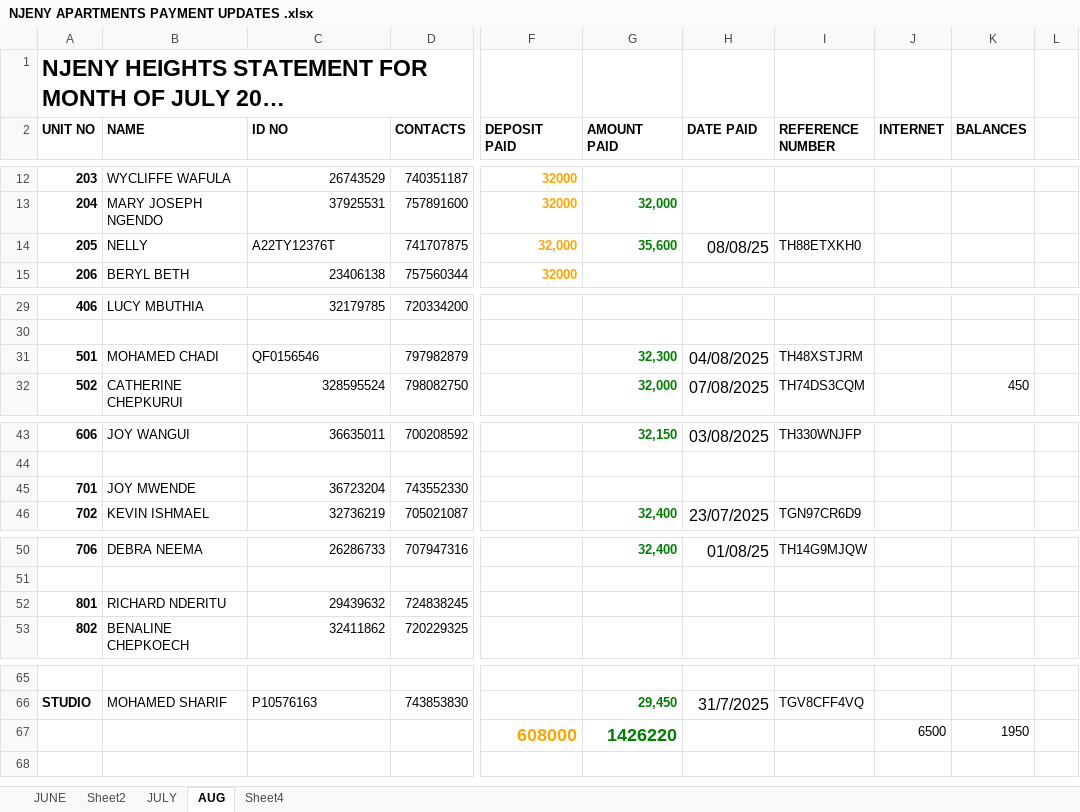
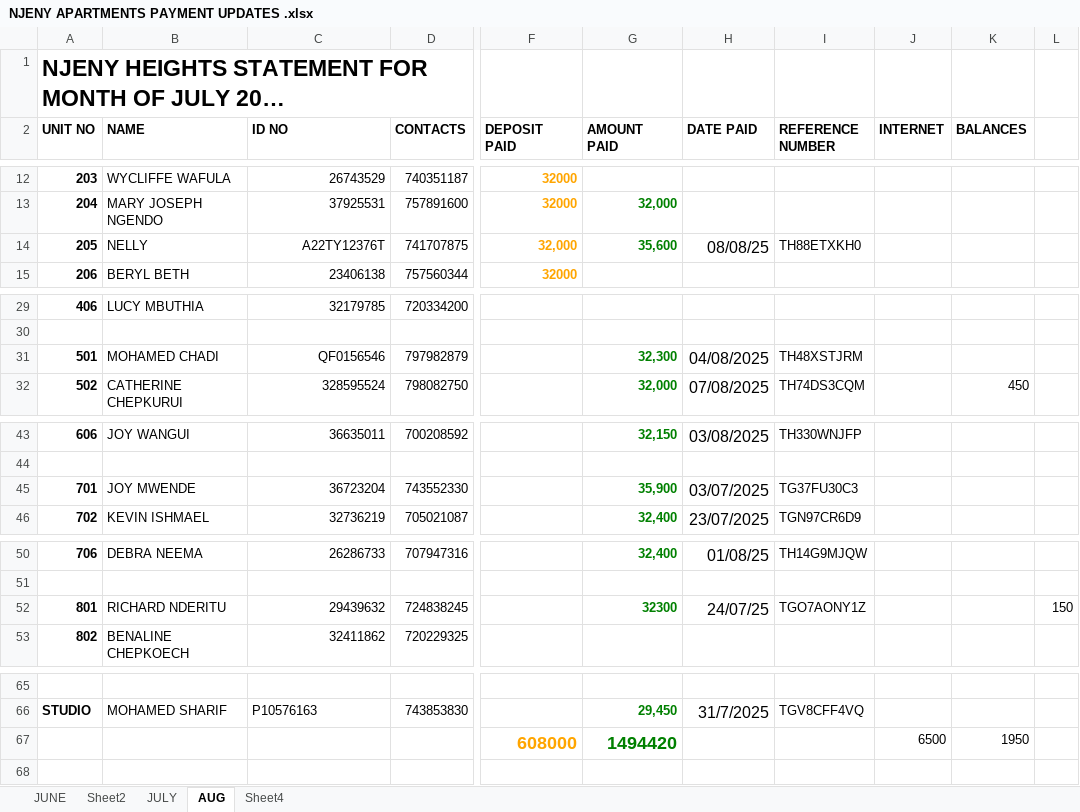
Before and after one commit to iamdarzee/courtland_realtorsltd, an Excel workbook: PROPERTIES/NJENY HEIGHTS/NJENY APARTMENTS PAYMENT UPDATES .xlsx, sheet AUG, drawn as a sheet; only a part is shown, gaps mark what is left out; long unchanged cells end in …; values as stored, in another font and other column widths than the file's, no borders; the diff names each change by its address in the sheet, - before the commit and + after, or states it on an @@ line.

```diff
--- a/PROPERTIES/NJENY HEIGHTS/NJENY APARTMENTS PAYMENT UPDATES .xlsx (sheet AUG)
+++ b/PROPERTIES/NJENY HEIGHTS/NJENY APARTMENTS PAYMENT UPDATES .xlsx (sheet AUG)
-C14 alignment: left
+C14 alignment: right
-C31 alignment: left
+C31 alignment: right
-G45 (AMOUNT PAID): (empty)
+G45 (AMOUNT PAID): 35,900
-H45 (DATE PAID): (empty)
+H45 (DATE PAID): 03/07/2025
-I45 (REFERENCE NUMBER): (empty)
+I45 (REFERENCE NUMBER): TG37FU30C3
-G52 (AMOUNT PAID): (empty)
+G52 (AMOUNT PAID): 32300
-H52 (DATE PAID): (empty)
+H52 (DATE PAID): 24/07/25
-I52 (REFERENCE NUMBER): (empty)
+I52 (REFERENCE NUMBER): TGO7AONY1Z
-L52: (empty)
+L52: 150
-G67 (AMOUNT PAID): 1426220
+G67 (AMOUNT PAID): 1494420
```
Also changed, not shown: PROPERTIES/BORDER BUSINESS CENTER/BOADER BUSINESS CENTRE2025.xlsx, PROPERTIES/PRIANA/PRIANA 2025.xlsx, 2 other files.
